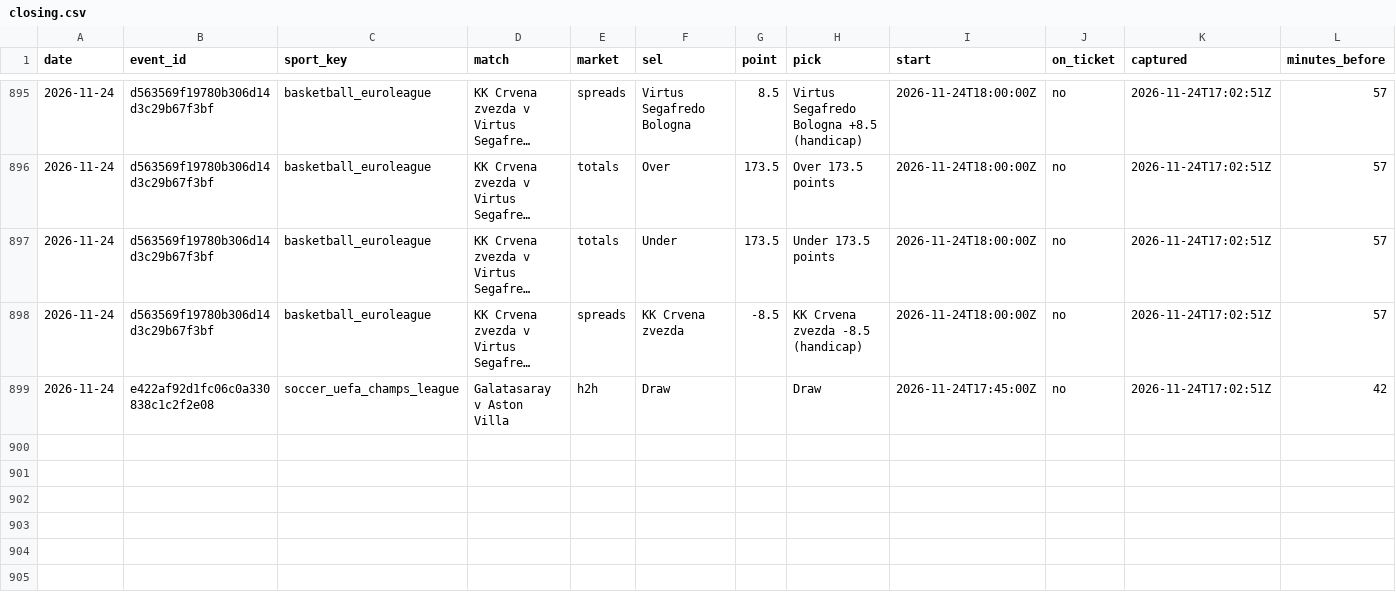
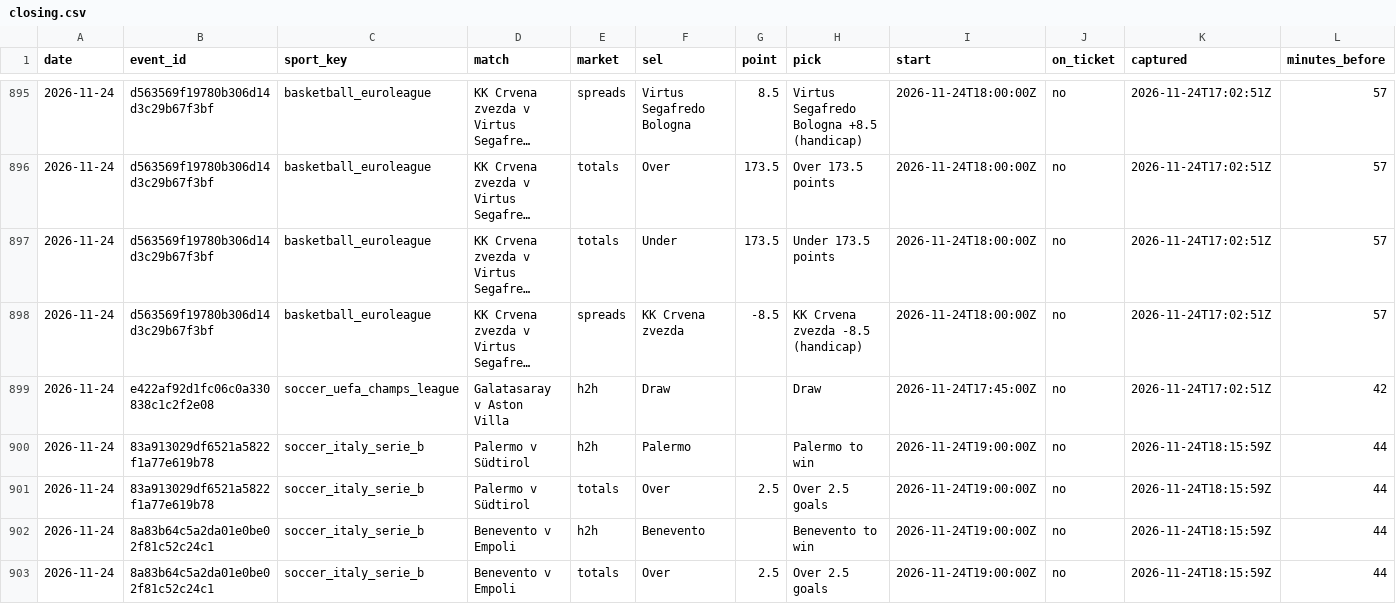
Before and after one commit to tralesmile/kockajse, a CSV file: data/closing.csv, drawn as a sheet; only a part is shown, gaps mark what is left out; long unchanged cells end in …; rows hold the shown columns only; the diff names each change by its address in the sheet, - before the commit and + after, or states it on an @@ line.

Commit message:
Update closing prices

```diff
--- a/data/closing.csv
+++ b/data/closing.csv
+row 900: 2026-11-24 | 83a913029df6521a5822f1a77e619b78 | soccer_italy_serie_b | Palermo v Südtirol | h2h | Palermo |  | Palermo to win | 2026-11-24T19:00:00Z | no | 2026-11-24T18:15:59Z | 44
+row 901: 2026-11-24 | 83a913029df6521a5822f1a77e619b78 | soccer_italy_serie_b | Palermo v Südtirol | totals | Over | 2.5 | Over 2.5 goals | 2026-11-24T19:00:00Z | no | 2026-11-24T18:15:59Z | 44
+row 902: 2026-11-24 | 8a83b64c5a2da01e0be02f81c52c24c1 | soccer_italy_serie_b | Benevento v Empoli | h2h | Benevento |  | Benevento to win | 2026-11-24T19:00:00Z | no | 2026-11-24T18:15:59Z | 44
+row 903: 2026-11-24 | 8a83b64c5a2da01e0be02f81c52c24c1 | soccer_italy_serie_b | Benevento v Empoli | totals | Over | 2.5 | Over 2.5 goals | 2026-11-24T19:00:00Z | no | 2026-11-24T18:15:59Z | 44
```
Also changed, not shown: data/shadow.csv, 2 other files.
